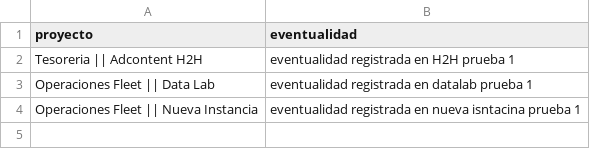
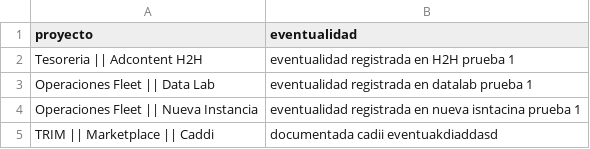
Before and after one commit to DTI-Dashboard/Proyectos, a CSV file: eventualidades_imc.csv, drawn as a sheet.

Commit message:
backup: eventualidades_imc.csv actualizado desde dashboard

```diff
--- a/eventualidades_imc.csv
+++ b/eventualidades_imc.csv
@@ -4 +4,2 @@ proyecto,eventualidad
 "Operaciones Fleet || Nueva Instancia","eventualidad registrada en nueva isntacina prueba 1"
+"TRIM || Marketplace || Caddi","documentada cadii eventuakdiaddasd"
```
